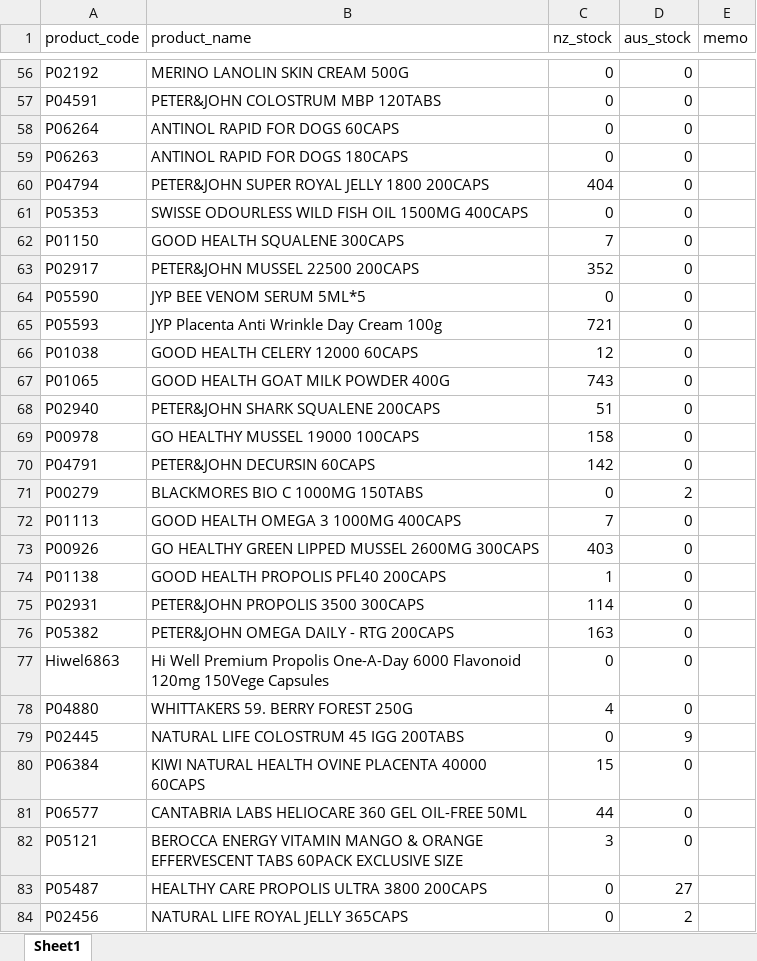
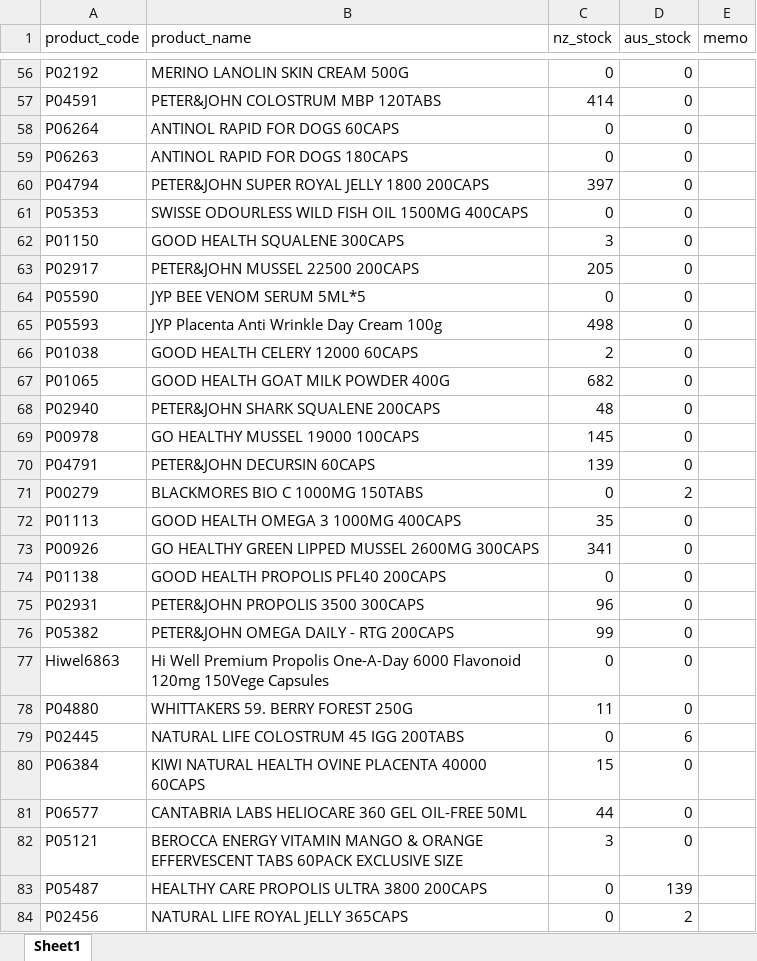
Before and after one commit to NZSopa/orderdhash, an Excel workbook: app/Ref/stock.xlsx, sheet Sheet1, drawn as a sheet; only a part is shown, gaps mark what is left out; values as stored, in another font and other column widths than the file's, no borders; conditional formats not drawn; the diff covers the shown part only; the diff names each change by its address in the sheet, - before the commit and + after, or states it on an @@ line.

```diff
--- a/app/Ref/stock.xlsx (sheet Sheet1)
+++ b/app/Ref/stock.xlsx (sheet Sheet1)
-C57 (nz_stock): 0
+C57 (nz_stock): 414
-C60 (nz_stock): 404
+C60 (nz_stock): 397
-C62 (nz_stock): 7
+C62 (nz_stock): 3
-C63 (nz_stock): 352
+C63 (nz_stock): 205
-C65 (nz_stock): 721
+C65 (nz_stock): 498
-C66 (nz_stock): 12
+C66 (nz_stock): 2
-C67 (nz_stock): 743
+C67 (nz_stock): 682
-C68 (nz_stock): 51
+C68 (nz_stock): 48
-C69 (nz_stock): 158
+C69 (nz_stock): 145
-C70 (nz_stock): 142
+C70 (nz_stock): 139
-C72 (nz_stock): 7
+C72 (nz_stock): 35
-C73 (nz_stock): 403
+C73 (nz_stock): 341
-C74 (nz_stock): 1
+C74 (nz_stock): 0
-C75 (nz_stock): 114
+C75 (nz_stock): 96
-C76 (nz_stock): 163
+C76 (nz_stock): 99
-C78 (nz_stock): 4
+C78 (nz_stock): 11
-D79 (aus_stock): 9
+D79 (aus_stock): 6
-D83 (aus_stock): 27
+D83 (aus_stock): 139
```
Also changed, not shown: 19 added rows, 398 edited cells and cell formats elsewhere in this sheet, 12 other files.
